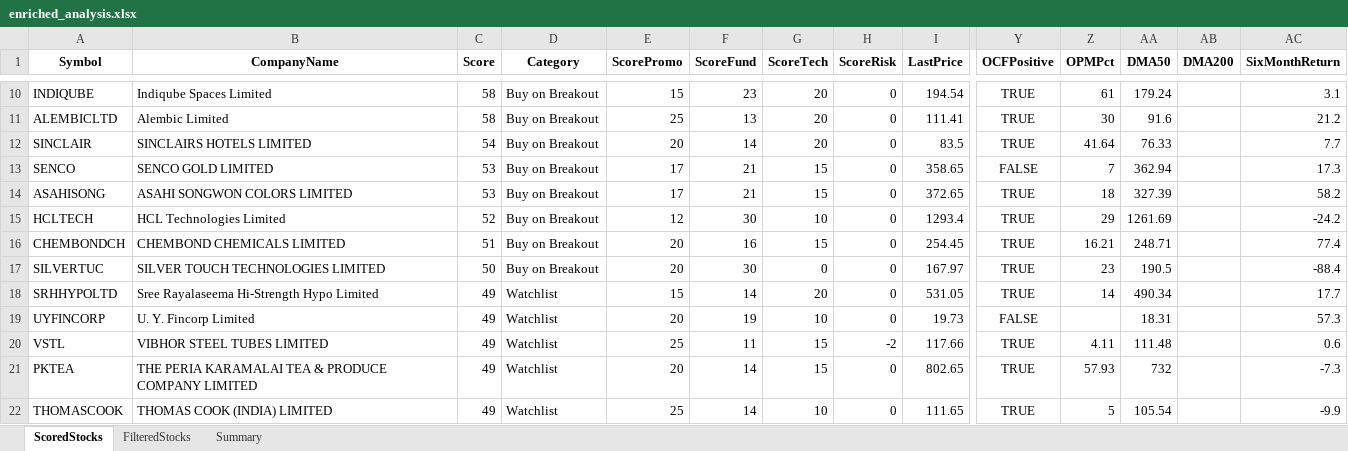
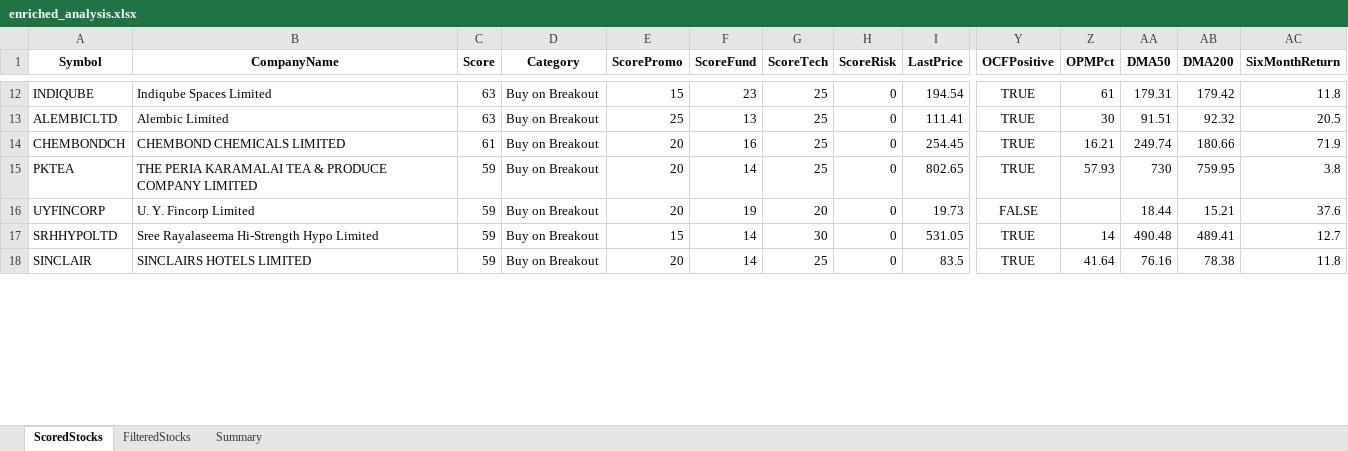
Before and after one commit to rajeshbedse/rbedse, an Excel workbook: output/2026-09-05/enriched_analysis.xlsx, sheet ScoredStocks, drawn as a sheet; only a part is shown, gaps mark what is left out; values as stored, in another font and other column widths than the file's, no borders; removed rows and columns are numbered as before the commit, all else as after; rows hold the shown columns only; the diff covers the shown part only; the diff names each change by its address in the sheet, - before the commit and + after, or states it on an @@ line.

```diff
--- a/output/2026-09-05/enriched_analysis.xlsx (sheet ScoredStocks)
+++ b/output/2026-09-05/enriched_analysis.xlsx (sheet ScoredStocks)
-C12:C13 (Score): 58
+C12:C13 (Score): 63
-G12:G13 (ScoreTech): 20
+G12:G13 (ScoreTech): 25
-AA12 (DMA50): 179.24
+AA12 (DMA50): 179.31
-AB12 (DMA200): (empty)
+AB12 (DMA200): 179.42
-AC12 (SixMonthReturn): 3.1
+AC12 (SixMonthReturn): 11.8
-AA13 (DMA50): 91.6
+AA13 (DMA50): 91.51
-AB13 (DMA200): (empty)
+AB13 (DMA200): 92.32
-AC13 (SixMonthReturn): 21.2
+AC13 (SixMonthReturn): 20.5
-row 12: SINCLAIR | SINCLAIRS HOTELS LIMITED | 54 | Buy on Breakout | 20 | 14 | 20 | 0 | 83.5 | TRUE | 41.64 | 76.33 |  | 7.7
-row 13: SENCO | SENCO GOLD LIMITED | 53 | Buy on Breakout | 17 | 21 | 15 | 0 | 358.65 | FALSE | 7 | 362.94 |  | 17.3
-row 14: ASAHISONG | ASAHI SONGWON COLORS LIMITED | 53 | Buy on Breakout | 17 | 21 | 15 | 0 | 372.65 | TRUE | 18 | 327.39 |  | 58.2
-row 15: HCLTECH | HCL Technologies Limited | 52 | Buy on Breakout | 12 | 30 | 10 | 0 | 1293.4 | TRUE | 29 | 1261.69 |  | -24.2
-C14 (Score): 51
+C14 (Score): 61
-G14 (ScoreTech): 15
+G14 (ScoreTech): 25
-AA14 (DMA50): 248.71
+AA14 (DMA50): 249.74
-AB14 (DMA200): (empty)
+AB14 (DMA200): 180.66
-AC14 (SixMonthReturn): 77.4
+AC14 (SixMonthReturn): 71.9
-row 17: SILVERTUC | SILVER TOUCH TECHNOLOGIES LIMITED | 50 | Buy on Breakout | 20 | 30 | 0 | 0 | 167.97 | TRUE | 23 | 190.5 |  | -88.4
+row 15: PKTEA | THE PERIA KARAMALAI TEA & PRODUCE COMPANY LIMITED | 59 | Buy on Breakout | 20 | 14 | 25 | 0 | 802.65 | TRUE | 57.93 | 730 | 759.95 | 3.8
+row 16: UYFINCORP | U. Y. Fincorp Limited | 59 | Buy on Breakout | 20 | 19 | 20 | 0 | 19.73 | FALSE |  | 18.44 | 15.21 | 37.6
-C17 (Score): 49
+C17 (Score): 59
-D17 (Category): Watchlist
+D17 (Category): Buy on Breakout
-G17 (ScoreTech): 20
+G17 (ScoreTech): 30
-AA17 (DMA50): 490.34
+AA17 (DMA50): 490.48
-AB17 (DMA200): (empty)
+AB17 (DMA200): 489.41
-AC17 (SixMonthReturn): 17.7
+AC17 (SixMonthReturn): 12.7
-row 19: UYFINCORP | U. Y. Fincorp Limited | 49 | Watchlist | 20 | 19 | 10 | 0 | 19.73 | FALSE |  | 18.31 |  | 57.3
-row 20: VSTL | VIBHOR STEEL TUBES LIMITED | 49 | Watchlist | 25 | 11 | 15 | -2 | 117.66 | TRUE | 4.11 | 111.48 |  | 0.6
-row 21: PKTEA | THE PERIA KARAMALAI TEA & PRODUCE COMPANY LIMITED | 49 | Watchlist | 20 | 14 | 15 | 0 | 802.65 | TRUE | 57.93 | 732 |  | -7.3
-row 22: THOMASCOOK | THOMAS COOK (INDIA) LIMITED | 49 | Watchlist | 25 | 14 | 10 | 0 | 111.65 | TRUE | 5 | 105.54 |  | -9.9
+row 18: SINCLAIR | SINCLAIRS HOTELS LIMITED | 59 | Buy on Breakout | 20 | 14 | 25 | 0 | 83.5 | TRUE | 41.64 | 76.16 | 78.38 | 11.8
```
Also changed, not shown: 20 added rows, 15 removed rows and 87 edited cells elsewhere in this sheet, sheet FilteredStocks, sheet Summary, 6 other files.
